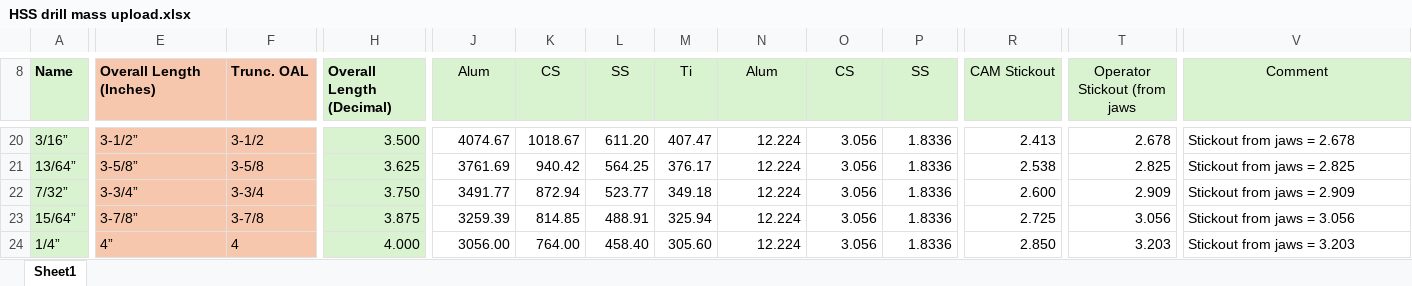
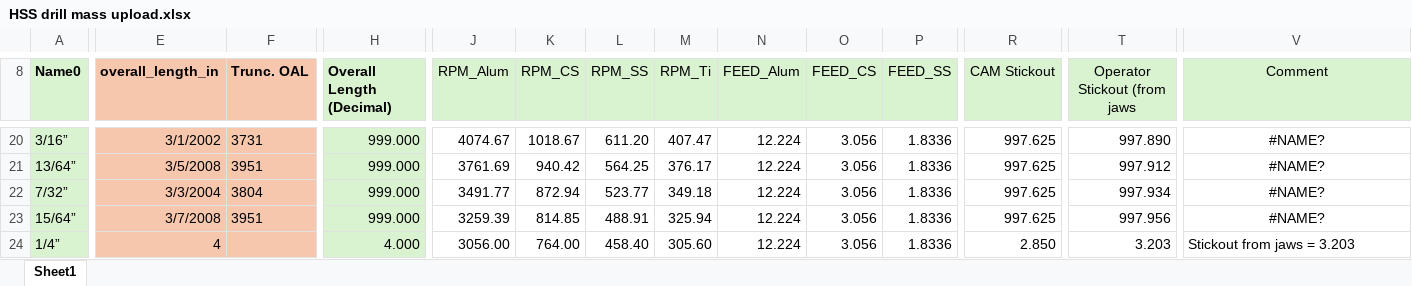
Before and after one commit to glennklaas/xls2xml, an Excel workbook: HSS drill mass upload.xlsx, sheet Sheet1, drawn as a sheet; only a part is shown, gaps mark what is left out; values as stored, in another font and other column widths than the file's, no borders; the diff covers the shown part only; the diff names each change by its address in the sheet, - before the commit and + after, or states it on an @@ line.

```diff
--- a/HSS drill mass upload.xlsx (sheet Sheet1)
+++ b/HSS drill mass upload.xlsx (sheet Sheet1)
-A8: Name
+A8: Name0
-E8: Overall Length (Inches)
+E8: overall_length_in
-J8: Alum
+J8: RPM_Alum
-K8: CS
+K8: RPM_CS
-L8: SS
+L8: RPM_SS
-M8: Ti
+M8: RPM_Ti
-N8: Alum
+N8: FEED_Alum
-O8: CS
+O8: FEED_CS
-P8: SS
+P8: FEED_SS
-E20 (overall_length_in): 3-1/2”
+E20 (overall_length_in): 3/1/2002
-F20 (Trunc. OAL): 3-1/2
+F20 (Trunc. OAL): 3731
-H20 (Overall Length (Decimal)): 3.500
+H20 (Overall Length (Decimal)): 999.000
-R20 (CAM Stickout): 2.413
+R20 (CAM Stickout): 997.625
-T20 (Operator Stickout (from jaws): 2.678
+T20 (Operator Stickout (from jaws): 997.890
-V20:V23 alignment: left
+V20:V23 alignment: center
-V20 (Comment): Stickout from jaws = 2.678
+V20 (Comment): #NAME?
-E21 (overall_length_in): 3-5/8”
+E21 (overall_length_in): 3/5/2008
-F21 (Trunc. OAL): 3-5/8
+F21 (Trunc. OAL): 3951
-H21 (Overall Length (Decimal)): 3.625
+H21 (Overall Length (Decimal)): 999.000
-R21 (CAM Stickout): 2.538
+R21 (CAM Stickout): 997.625
-T21 (Operator Stickout (from jaws): 2.825
+T21 (Operator Stickout (from jaws): 997.912
-V21 (Comment): Stickout from jaws = 2.825
+V21 (Comment): #NAME?
-E22 (overall_length_in): 3-3/4”
+E22 (overall_length_in): 3/3/2004
-F22 (Trunc. OAL): 3-3/4
+F22 (Trunc. OAL): 3804
-H22 (Overall Length (Decimal)): 3.750
+H22 (Overall Length (Decimal)): 999.000
-R22 (CAM Stickout): 2.600
+R22 (CAM Stickout): 997.625
-T22 (Operator Stickout (from jaws): 2.909
+T22 (Operator Stickout (from jaws): 997.934
-V22 (Comment): Stickout from jaws = 2.909
+V22 (Comment): #NAME?
-E23 (overall_length_in): 3-7/8”
+E23 (overall_length_in): 3/7/2008
-F23 (Trunc. OAL): 3-7/8
+F23 (Trunc. OAL): 3951
-H23 (Overall Length (Decimal)): 3.875
+H23 (Overall Length (Decimal)): 999.000
-R23 (CAM Stickout): 2.725
+R23 (CAM Stickout): 997.625
-T23 (Operator Stickout (from jaws): 3.056
+T23 (Operator Stickout (from jaws): 997.956
-V23 (Comment): Stickout from jaws = 3.056
+V23 (Comment): #NAME?
-E24 (overall_length_in): 4”
+E24 (overall_length_in): 4
-F24 (Trunc. OAL): 4
+F24 (Trunc. OAL): (empty)
```
Also changed, not shown: 700 edited cells and cell formats elsewhere in this sheet.
